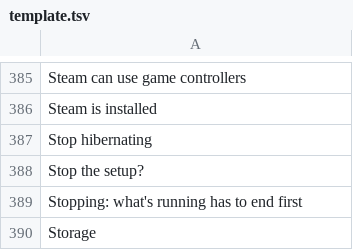
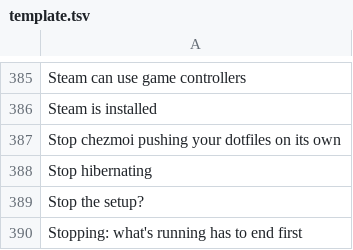
Before and after one commit to Ahmadlolbit/hyprtrixie, a TSV file: manifests/locale/template.tsv, drawn as a sheet; only a part is shown, gaps mark what is left out; the shorter side is filled out with more unchanged rows.

Commit message:
Let chezmoi commit your dotfiles but leave the push to you

```diff
--- a/manifests/locale/template.tsv
+++ b/manifests/locale/template.tsv
@@ -386,2 +386,3 @@ Steam can use game controllers
 Steam is installed	
+Stop chezmoi pushing your dotfiles on its own	
 Stop hibernating	
```
Also changed, not shown: 5 other files.
